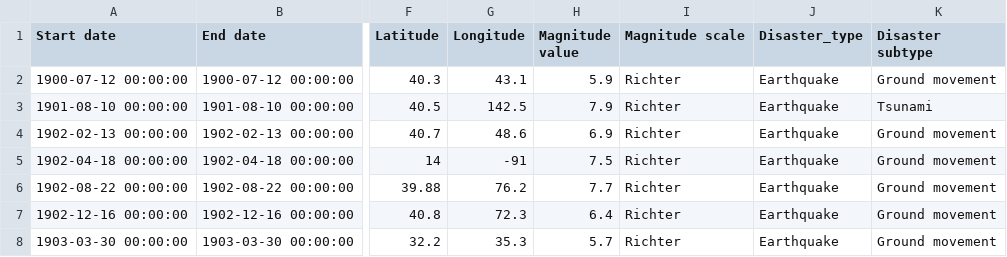
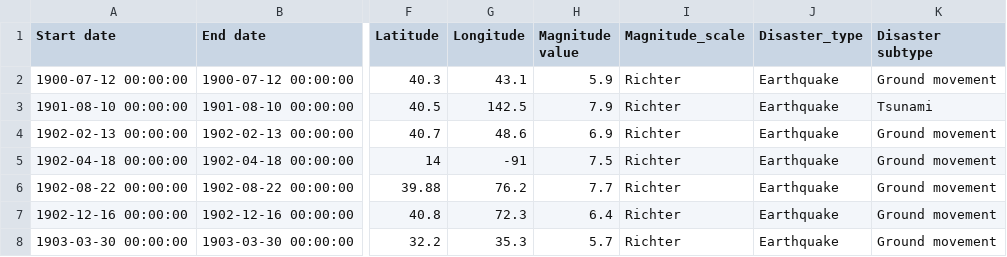
Before and after one commit to glegall7/datavizCATNAT, a CSV file: test6.csv, drawn as a sheet; only a part is shown, gaps mark what is left out; the diff names each change by its address in the sheet, - before the commit and + after, or states it on an @@ line.

Commit message:
Update test6.csv

```diff
--- a/test6.csv
+++ b/test6.csv
-I1: Magnitude scale
+I1: Magnitude_scale
```
